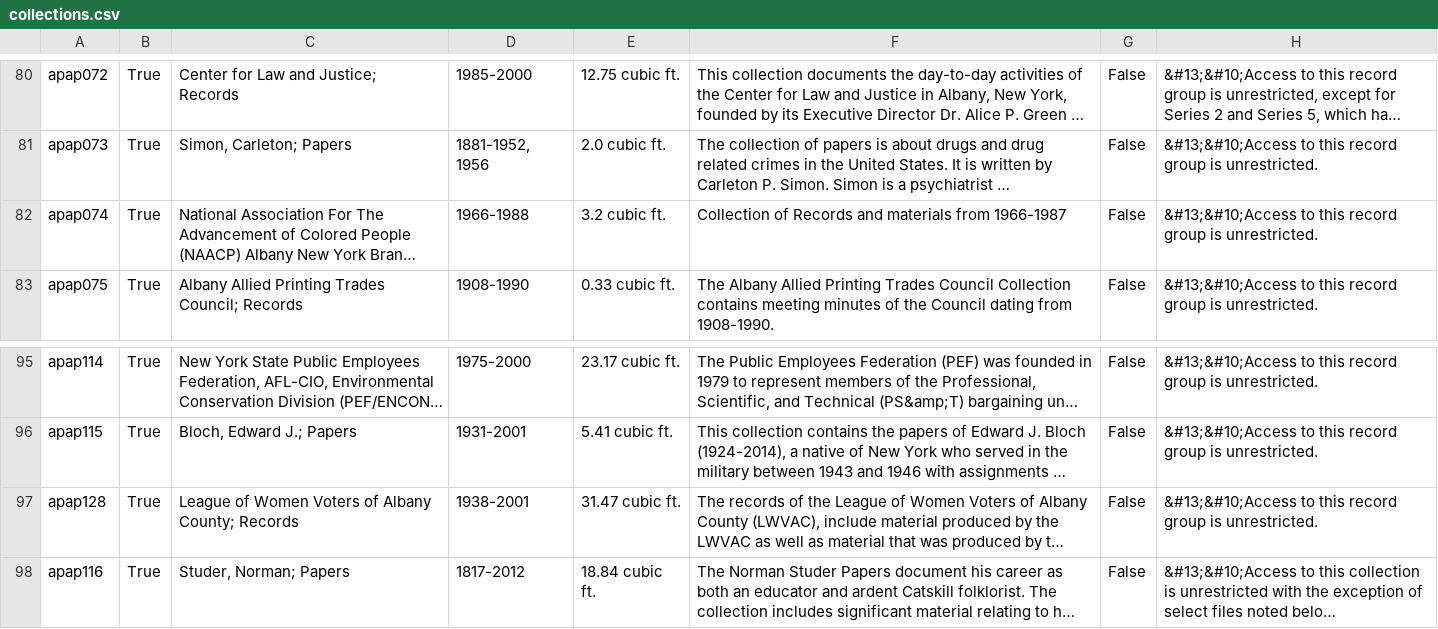
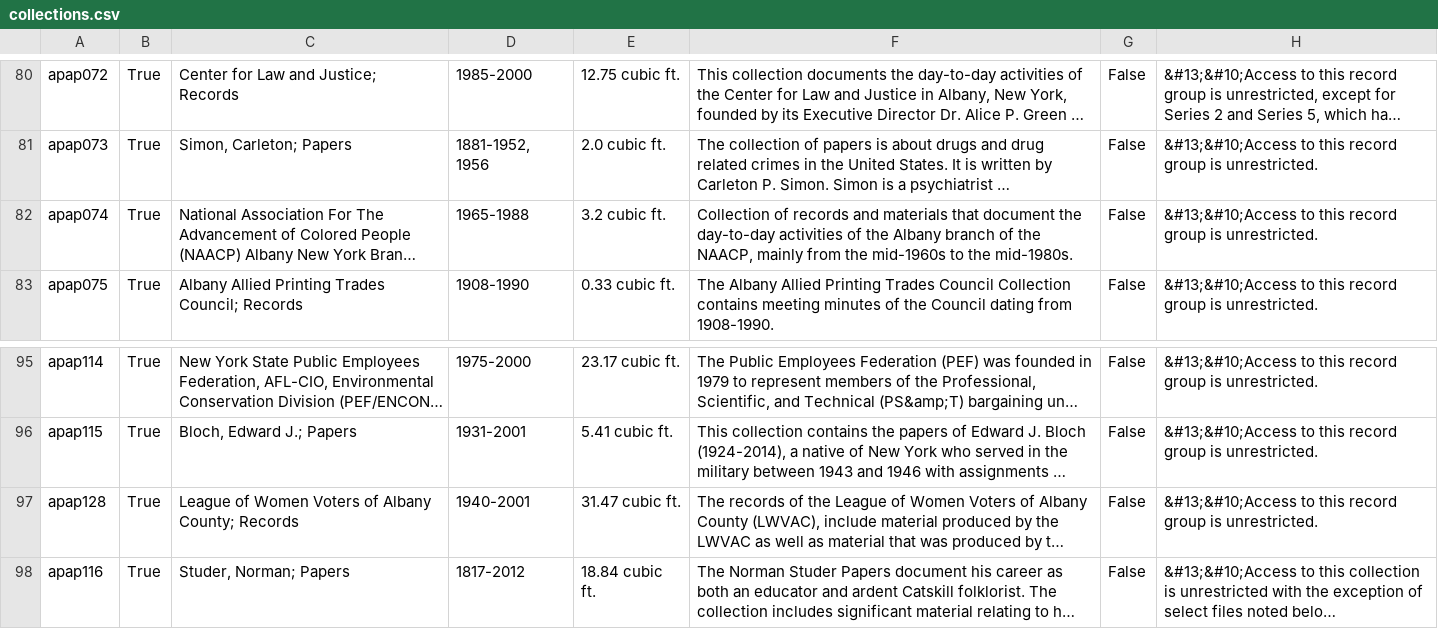
Before and after one commit to UAlbanyArchives/collections, a CSV file: staticData/collections.csv, drawn as a sheet; only a part is shown, gaps mark what is left out; long unchanged cells end in …; the diff names each change by its address in the sheet, - before the commit and + after, or states it on an @@ line.

Commit message:
modified collections exported from ArchivesSpace

```diff
--- a/staticData/collections.csv
+++ b/staticData/collections.csv
-D82: 1966-1988
+D82: 1965-1988
-F82: Collection of Records and materials from 1966-1987
+F82: Collection of records and materials that document the day-to-day activities of the Albany branch of the NAACP, mainly from the mid-1960s to the mid-1980s.
-D97: 1938-2001
+D97: 1940-2001
```
Also changed, not shown: 5 other files.
